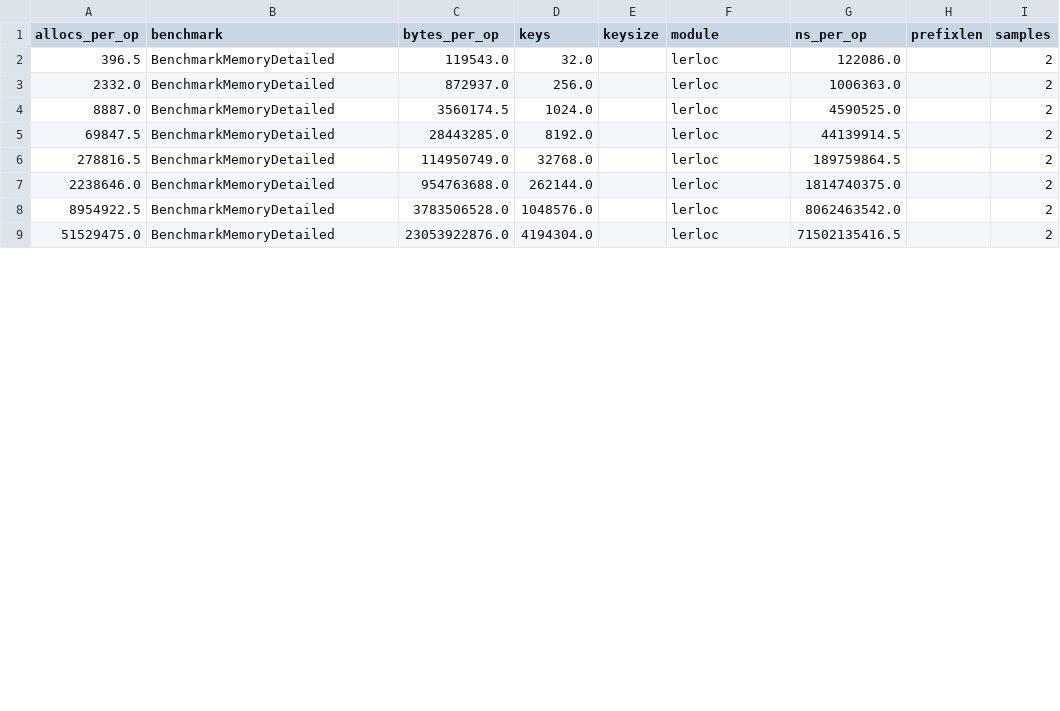
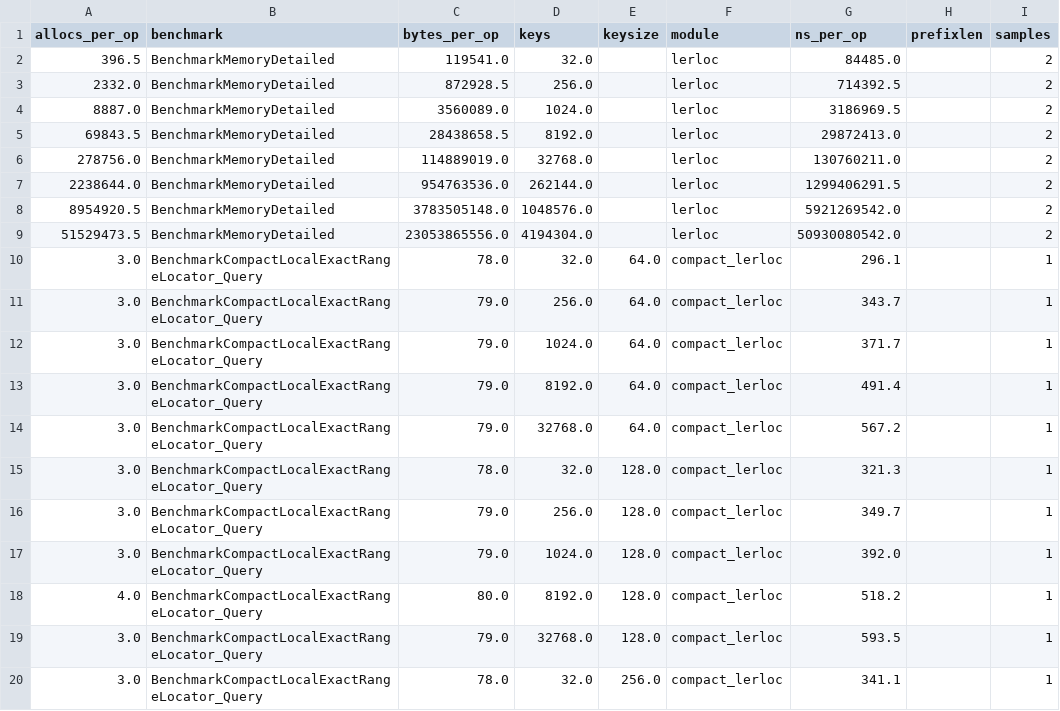
Before and after one commit to OgurtsovAndrei/Thesis, a CSV file: locators/benchmarks/parsed/agg.csv, drawn as a sheet; only a part is shown; the diff covers the shown part only.

```diff
--- a/locators/benchmarks/parsed/agg.csv
+++ b/locators/benchmarks/parsed/agg.csv
@@ -1,9 +1,20 @@
 allocs_per_op,benchmark,bytes_per_op,keys,keysize,module,ns_per_op,prefixlen,samples
-396.5,BenchmarkMemoryDetailed,119543.0,32.0,,lerloc,122086.0,,2
-2332.0,BenchmarkMemoryDetailed,872937.0,256.0,,lerloc,1006363.0,,2
-8887.0,BenchmarkMemoryDetailed,3560174.5,1024.0,,lerloc,4590525.0,,2
-69847.5,BenchmarkMemoryDetailed,28443285.0,8192.0,,lerloc,44139914.5,,2
-278816.5,BenchmarkMemoryDetailed,114950749.0,32768.0,,lerloc,189759864.5,,2
-2238646.0,BenchmarkMemoryDetailed,954763688.0,262144.0,,lerloc,1814740375.0,,2
-8954922.5,BenchmarkMemoryDetailed,3783506528.0,1048576.0,,lerloc,8062463542.0,,2
-51529475.0,BenchmarkMemoryDetailed,23053922876.0,4194304.0,,lerloc,71502135416.5,,2
+396.5,BenchmarkMemoryDetailed,119541.0,32.0,,lerloc,84485.0,,2
+2332.0,BenchmarkMemoryDetailed,872928.5,256.0,,lerloc,714392.5,,2
+8887.0,BenchmarkMemoryDetailed,3560089.0,1024.0,,lerloc,3186969.5,,2
+69843.5,BenchmarkMemoryDetailed,28438658.5,8192.0,,lerloc,29872413.0,,2
+278756.0,BenchmarkMemoryDetailed,114889019.0,32768.0,,lerloc,130760211.0,,2
+2238644.0,BenchmarkMemoryDetailed,954763536.0,262144.0,,lerloc,1299406291.5,,2
+8954920.5,BenchmarkMemoryDetailed,3783505148.0,1048576.0,,lerloc,5921269542.0,,2
+51529473.5,BenchmarkMemoryDetailed,23053865556.0,4194304.0,,lerloc,50930080542.0,,2
+3.0,BenchmarkCompactLocalExactRangeLocator_Query,78.0,32.0,64.0,compact_lerloc,296.1,,1
+3.0,BenchmarkCompactLocalExactRangeLocator_Query,79.0,256.0,64.0,compact_lerloc,343.7,,1
+3.0,BenchmarkCompactLocalExactRangeLocator_Query,79.0,1024.0,64.0,compact_lerloc,371.7,,1
+3.0,BenchmarkCompactLocalExactRangeLocator_Query,79.0,8192.0,64.0,compact_lerloc,491.4,,1
+3.0,BenchmarkCompactLocalExactRangeLocator_Query,79.0,32768.0,64.0,compact_lerloc,567.2,,1
+3.0,BenchmarkCompactLocalExactRangeLocator_Query,78.0,32.0,128.0,compact_lerloc,321.3,,1
+3.0,BenchmarkCompactLocalExactRangeLocator_Query,79.0,256.0,128.0,compact_lerloc,349.7,,1
+3.0,BenchmarkCompactLocalExactRangeLocator_Query,79.0,1024.0,128.0,compact_lerloc,392.0,,1
+4.0,BenchmarkCompactLocalExactRangeLocator_Query,80.0,8192.0,128.0,compact_lerloc,518.2,,1
+3.0,BenchmarkCompactLocalExactRangeLocator_Query,79.0,32768.0,128.0,compact_lerloc,593.5,,1
+3.0,BenchmarkCompactLocalExactRangeLocator_Query,78.0,32.0,256.0,compact_lerloc,341.1,,1
```
Also changed, not shown: 4 added rows and 17 edited cells elsewhere in this file, locators/benchmarks/parsed/all_runs.csv, locators/benchmarks/parsed/mem_breakdown.csv, 21 other files.
